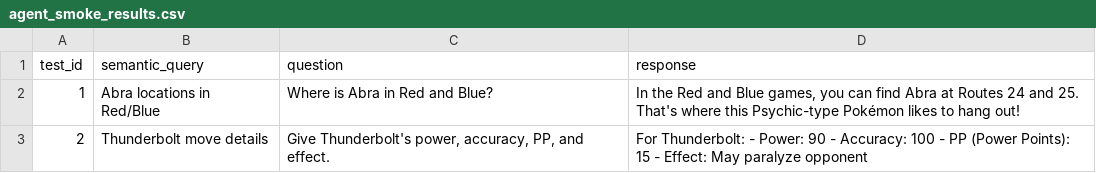
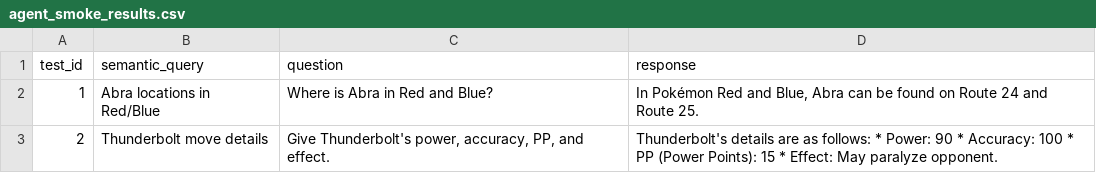
Before and after one commit to tadhami/Cynthia-v3, a CSV file: reports/agent_smoke_results.csv, drawn as a sheet.

```diff
--- a/reports/agent_smoke_results.csv
+++ b/reports/agent_smoke_results.csv
@@ -1,3 +1,3 @@
 test_id,semantic_query,question,response
-1,Abra locations in Red/Blue,Where is Abra in Red and Blue?,"In the Red and Blue games, you can find Abra at Routes 24 and 25. That's where this Psychic-type Pokémon likes to hang out!"
-2,Thunderbolt move details,"Give Thunderbolt's power, accuracy, PP, and effect.",For Thunderbolt:  - Power: 90 - Accuracy: 100 - PP (Power Points): 15 - Effect: May paralyze opponent
+1,Abra locations in Red/Blue,Where is Abra in Red and Blue?,"In Pokémon Red and Blue, Abra can be found on Route 24 and Route 25."
+2,Thunderbolt move details,"Give Thunderbolt's power, accuracy, PP, and effect.",Thunderbolt's details are as follows:  * Power: 90 * Accuracy: 100 * PP (Power Points): 15 * Effect: May paralyze opponent.
```
Also changed, not shown: reports/agent_test_results.csv, 4 other files.
